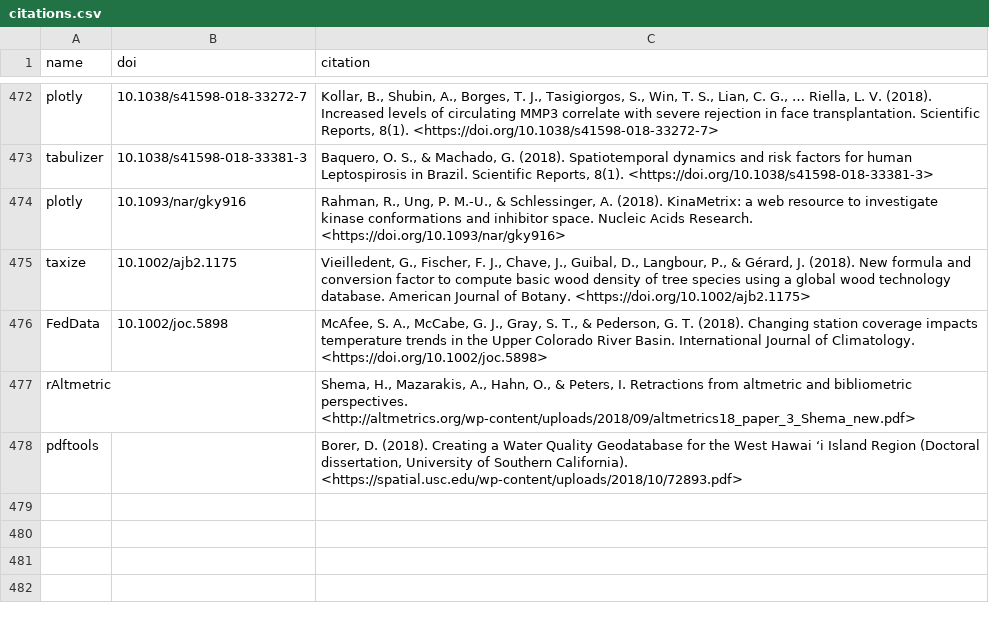
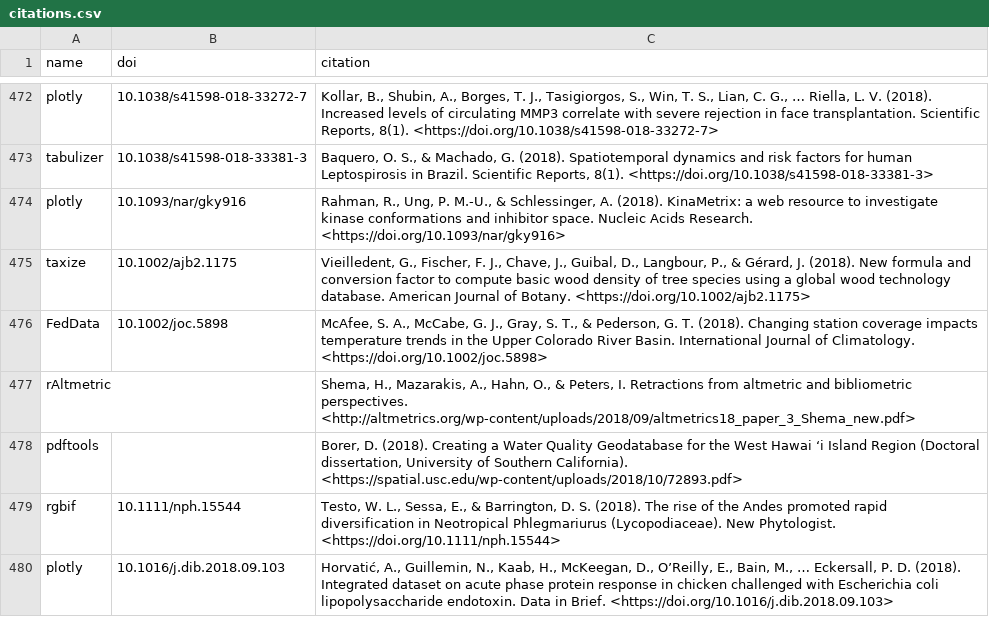
Before and after one commit to ropensci/roapi, a CSV file: data/citations.csv, drawn as a sheet; only a part is shown, gaps mark what is left out; the diff names each change by its address in the sheet, - before the commit and + after, or states it on an @@ line.

Commit message:
rgbif and plotly citaitons

```diff
--- a/data/citations.csv
+++ b/data/citations.csv
+row 479: rgbif | 10.1111/nph.15544 | Testo, W. L., Sessa, E., & Barrington, D. S. (2018). The rise of the Andes promoted rapid diversification in Neotropical Phlegmariurus (Lycopodiaceae). New Phytologist. <https://doi.org/10.1111/nph.15544>
+row 480: plotly | 10.1016/j.dib.2018.09.103 | Horvatić, A., Guillemin, N., Kaab, H., McKeegan, D., O’Reilly, E., Bain, M., … Eckersall, P. D. (2018). Integrated dataset on acute phase protein response in chicken challenged with Escherichia coli lipopolysaccharide endotoxin. Data in Brief. <https://doi.org/10.1016/j.dib.2018.09.103>
```
